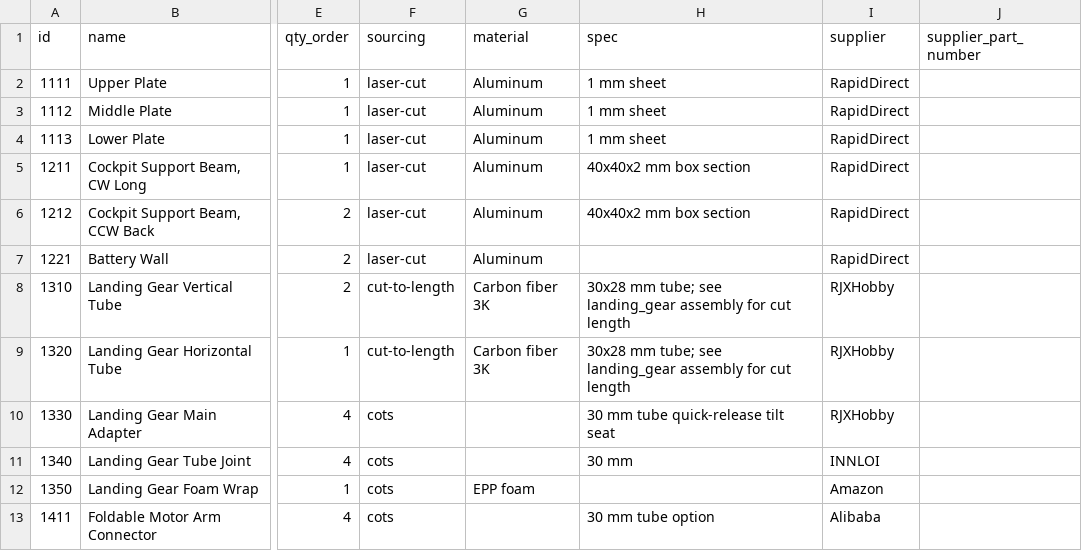
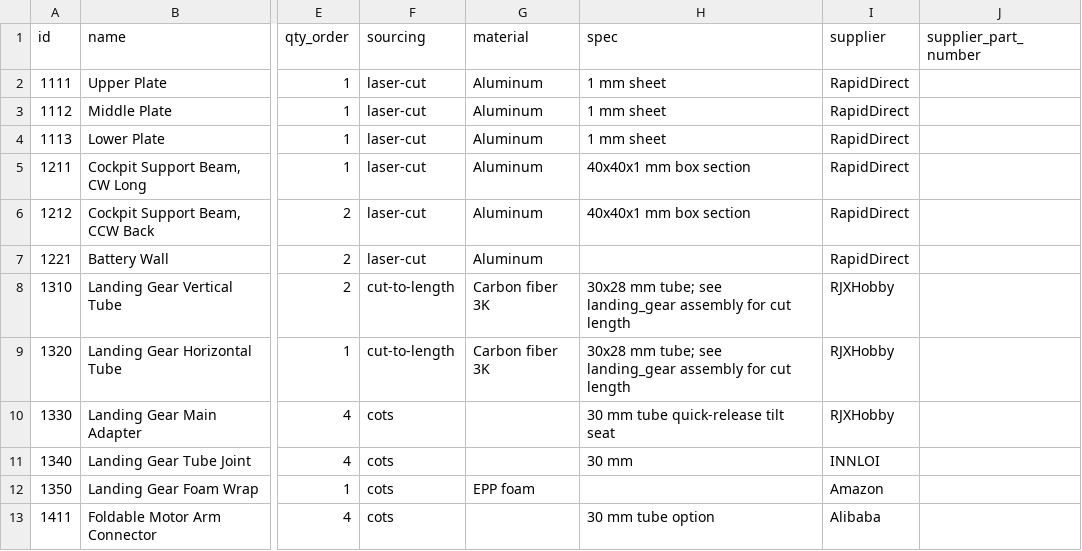
Before and after one commit to Arrow-air/project-quiver, a CSV file: docs/Manufacturing/quiver-bom.csv, drawn as a sheet; only a part is shown, gaps mark what is left out; the diff names each change by its address in the sheet, - before the commit and + after, or states it on an @@ line.

Commit message:
BOM: cockpit support beams are 40x40x1 mm box section
The 1211/1212 STEP walls are 1 mm (faces at 0/1/39/40 mm) and the
Manufacturing Guide already says 40x40x1; the BOM said 40x40x2.

```diff
--- a/docs/Manufacturing/quiver-bom.csv
+++ b/docs/Manufacturing/quiver-bom.csv
-H5:H6 (spec): 40x40x2 mm box section
+H5:H6 (spec): 40x40x1 mm box section
```
Also changed, not shown: 2 other files.
